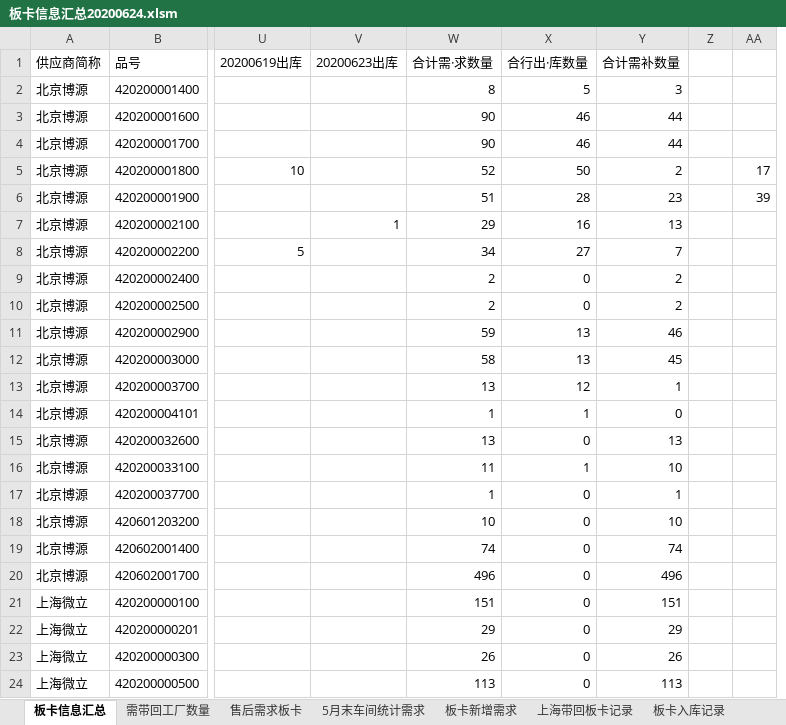
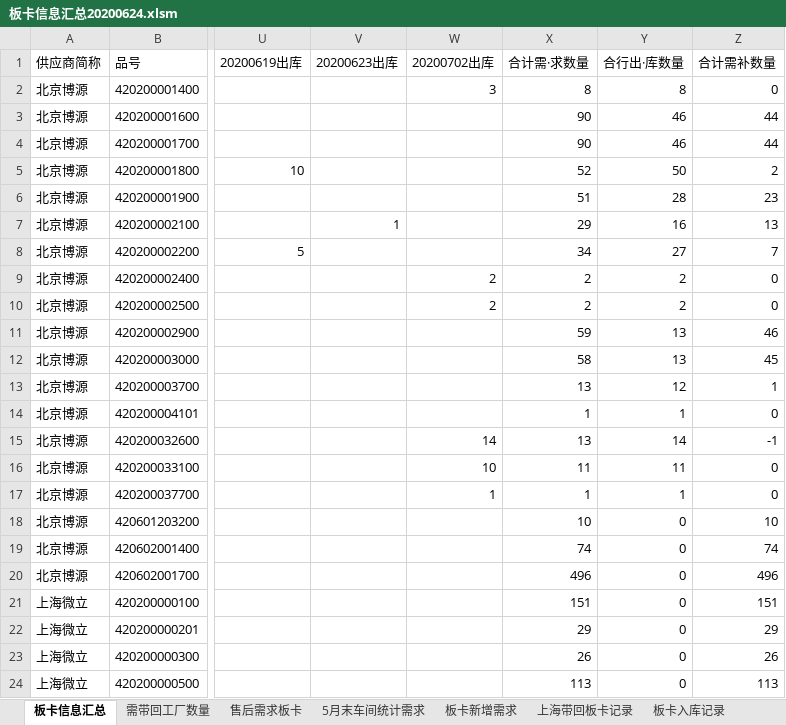
Before and after one commit to ww35133634/chenxusheng, an Excel workbook: company_data/板卡信息汇总20200624.xlsm, sheet 板卡信息汇总, drawn as a sheet; only a part is shown, gaps mark what is left out; values as stored, in another font and other column widths than the file's, no borders; charts and pictures not drawn; removed rows and columns are numbered as before the commit, all else as after; the diff covers the shown part only; the diff names each change by its address in the sheet, - before the commit and + after, or states it on an @@ line.

```diff
--- a/company_data/板卡信息汇总20200624.xlsm (sheet 板卡信息汇总)
+++ b/company_data/板卡信息汇总20200624.xlsm (sheet 板卡信息汇总)
+column W, rows 1-17: 20200702出库 | 3 |  |  |  |  |  |  | 2 | 2 |  |  |  |  | 14 | 10 | 1
-column Z, empty
-column AA, rows 5-6: 17 | 39
-Y2: 5
+Y2: 8
-Z2: 3
+Z2: 0
-Y9:Y10: 0
+Y9:Y10: 2
-Z9:Z10: 2
+Z9:Z10: 0
-Y15: 0
+Y15: 14
-Z15: 13
+Z15: -1
-Y16: 1
+Y16: 11
-Z16: 10
+Z16: 0
-Y17: 0
+Y17: 1
-Z17: 1
+Z17: 0
```
Also changed, not shown: 14 edited cells and cell formats elsewhere in this sheet, sheet 板卡出库记录, sheet 上海带回板卡记录, sheet 板卡入库记录, sheet 需带回工厂数量, sheet 板卡新增需求, company_data/工单明细表/工单明细表.xlsx, company_data/销售预测备货信息汇总20200628.xlsm, 2 other files.
